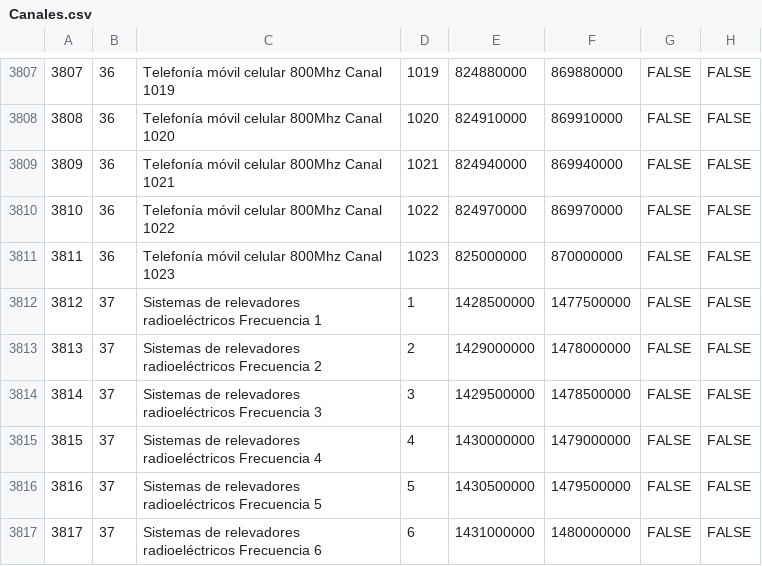
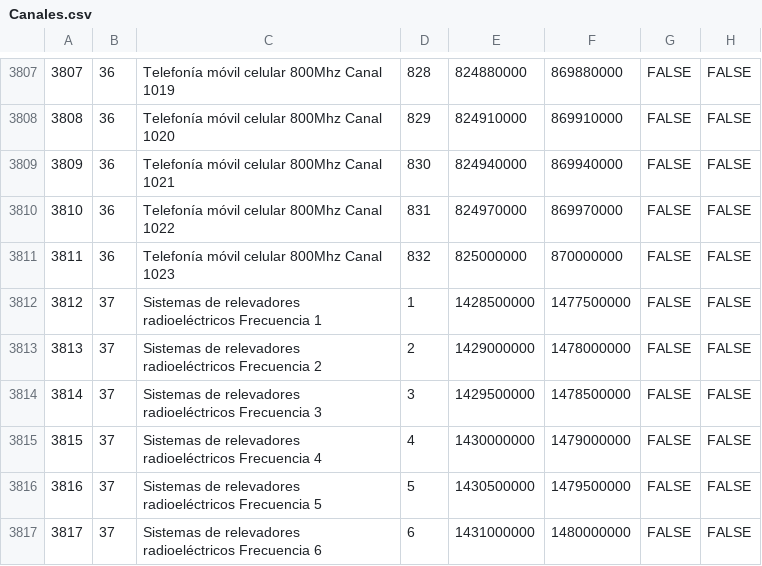
Before and after one commit to cardel/gestionEspectro, a CSV file: TGAplicacion/DB/Canales.csv, drawn as a sheet; only a part is shown, gaps mark what is left out; the diff covers the shown part only.

```diff
--- a/TGAplicacion/DB/Canales.csv
+++ b/TGAplicacion/DB/Canales.csv
@@ -3807,6 +3807,6 @@
-3807,36,Telefonía móvil celular 800Mhz  Canal 1019,1019,824880000,869880000,FALSE,FALSE
-3808,36,Telefonía móvil celular 800Mhz  Canal 1020,1020,824910000,869910000,FALSE,FALSE
-3809,36,Telefonía móvil celular 800Mhz  Canal 1021,1021,824940000,869940000,FALSE,FALSE
-3810,36,Telefonía móvil celular 800Mhz  Canal 1022,1022,824970000,869970000,FALSE,FALSE
-3811,36,Telefonía móvil celular 800Mhz  Canal 1023,1023,825000000,870000000,FALSE,FALSE
+3807,36,Telefonía móvil celular 800Mhz  Canal 1019,828,824880000,869880000,FALSE,FALSE
+3808,36,Telefonía móvil celular 800Mhz  Canal 1020,829,824910000,869910000,FALSE,FALSE
+3809,36,Telefonía móvil celular 800Mhz  Canal 1021,830,824940000,869940000,FALSE,FALSE
+3810,36,Telefonía móvil celular 800Mhz  Canal 1022,831,824970000,869970000,FALSE,FALSE
+3811,36,Telefonía móvil celular 800Mhz  Canal 1023,832,825000000,870000000,FALSE,FALSE
 3812,37,Sistemas de relevadores radioeléctricos Frecuencia 1,1,1428500000,1477500000,FALSE,FALSE
```
Also changed, not shown: 28 edited cells elsewhere in this file, 2 other files.
